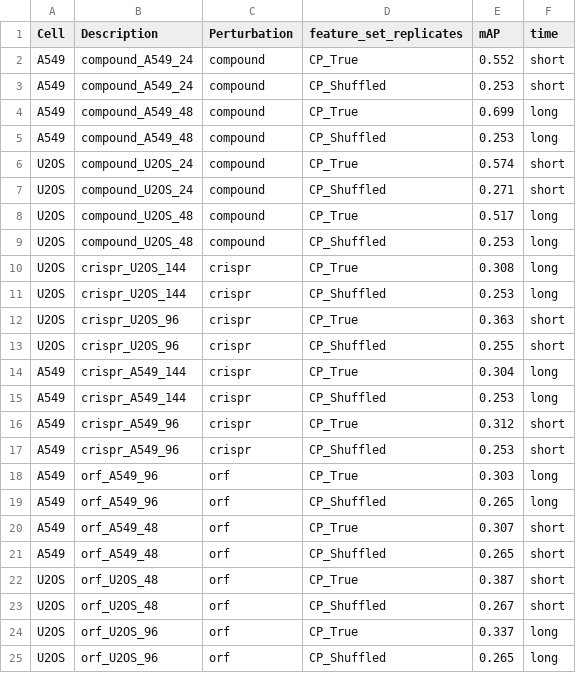
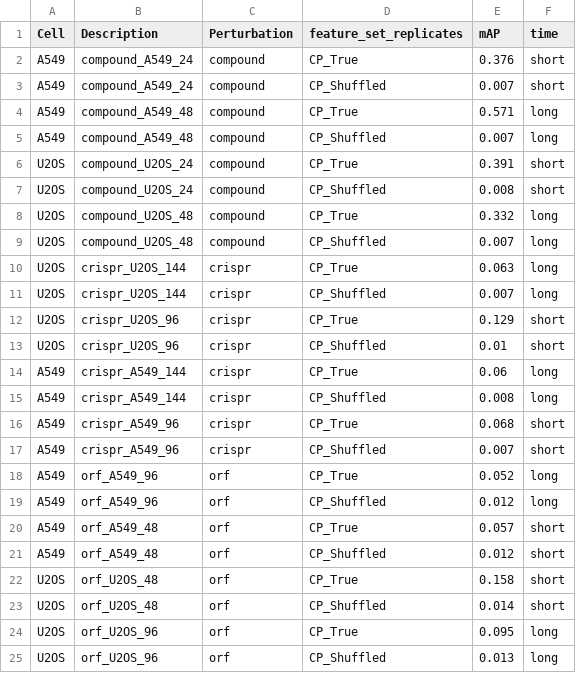
Before and after one commit to jump-cellpainting/2024_Chandrasekaran_NatureMethods, a CSV file: benchmark/output/cellprofiler_mAP.csv, drawn as a sheet.

```diff
--- a/benchmark/output/cellprofiler_mAP.csv
+++ b/benchmark/output/cellprofiler_mAP.csv
@@ -1,25 +1,25 @@
 Cell,Description,Perturbation,feature_set_replicates,mAP,time
-A549,compound_A549_24,compound,CP_True,0.552,short
-A549,compound_A549_24,compound,CP_Shuffled,0.253,short
-A549,compound_A549_48,compound,CP_True,0.699,long
-A549,compound_A549_48,compound,CP_Shuffled,0.253,long
-U2OS,compound_U2OS_24,compound,CP_True,0.574,short
-U2OS,compound_U2OS_24,compound,CP_Shuffled,0.271,short
-U2OS,compound_U2OS_48,compound,CP_True,0.517,long
-U2OS,compound_U2OS_48,compound,CP_Shuffled,0.253,long
-U2OS,crispr_U2OS_144,crispr,CP_True,0.308,long
-U2OS,crispr_U2OS_144,crispr,CP_Shuffled,0.253,long
-U2OS,crispr_U2OS_96,crispr,CP_True,0.363,short
-U2OS,crispr_U2OS_96,crispr,CP_Shuffled,0.255,short
-A549,crispr_A549_144,crispr,CP_True,0.304,long
-A549,crispr_A549_144,crispr,CP_Shuffled,0.253,long
-A549,crispr_A549_96,crispr,CP_True,0.312,short
-A549,crispr_A549_96,crispr,CP_Shuffled,0.253,short
-A549,orf_A549_96,orf,CP_True,0.303,long
-A549,orf_A549_96,orf,CP_Shuffled,0.265,long
-A549,orf_A549_48,orf,CP_True,0.307,short
-A549,orf_A549_48,orf,CP_Shuffled,0.265,short
-U2OS,orf_U2OS_48,orf,CP_True,0.387,short
-U2OS,orf_U2OS_48,orf,CP_Shuffled,0.267,short
-U2OS,orf_U2OS_96,orf,CP_True,0.337,long
-U2OS,orf_U2OS_96,orf,CP_Shuffled,0.265,long
+A549,compound_A549_24,compound,CP_True,0.376,short
+A549,compound_A549_24,compound,CP_Shuffled,0.007,short
+A549,compound_A549_48,compound,CP_True,0.571,long
+A549,compound_A549_48,compound,CP_Shuffled,0.007,long
+U2OS,compound_U2OS_24,compound,CP_True,0.391,short
+U2OS,compound_U2OS_24,compound,CP_Shuffled,0.008,short
+U2OS,compound_U2OS_48,compound,CP_True,0.332,long
+U2OS,compound_U2OS_48,compound,CP_Shuffled,0.007,long
+U2OS,crispr_U2OS_144,crispr,CP_True,0.063,long
+U2OS,crispr_U2OS_144,crispr,CP_Shuffled,0.007,long
+U2OS,crispr_U2OS_96,crispr,CP_True,0.129,short
+U2OS,crispr_U2OS_96,crispr,CP_Shuffled,0.01,short
+A549,crispr_A549_144,crispr,CP_True,0.06,long
+A549,crispr_A549_144,crispr,CP_Shuffled,0.008,long
+A549,crispr_A549_96,crispr,CP_True,0.068,short
+A549,crispr_A549_96,crispr,CP_Shuffled,0.007,short
+A549,orf_A549_96,orf,CP_True,0.052,long
+A549,orf_A549_96,orf,CP_Shuffled,0.012,long
+A549,orf_A549_48,orf,CP_True,0.057,short
+A549,orf_A549_48,orf,CP_Shuffled,0.012,short
+U2OS,orf_U2OS_48,orf,CP_True,0.158,short
+U2OS,orf_U2OS_48,orf,CP_Shuffled,0.014,short
+U2OS,orf_U2OS_96,orf,CP_True,0.095,long
+U2OS,orf_U2OS_96,orf,CP_Shuffled,0.013,long
```
Also changed, not shown: benchmark/output/deepprofiler_mAP.csv, 7 other files.
